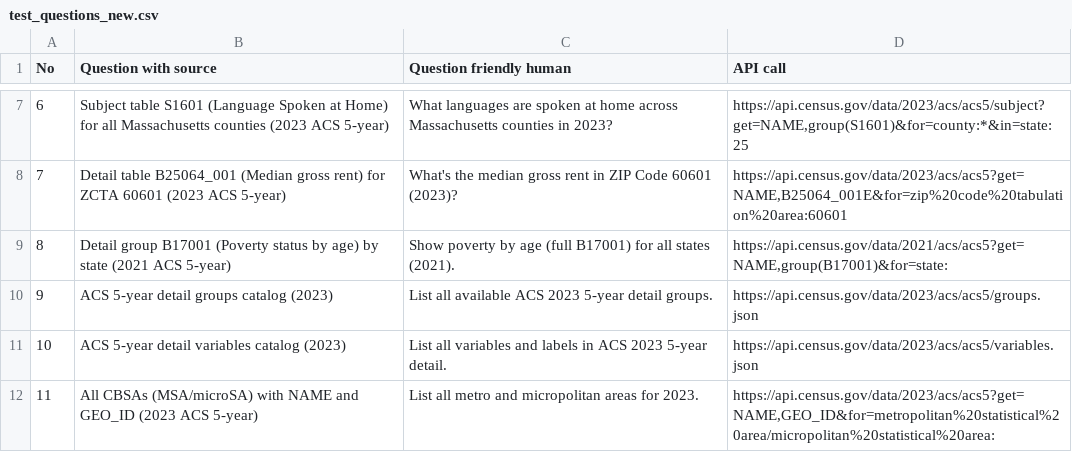
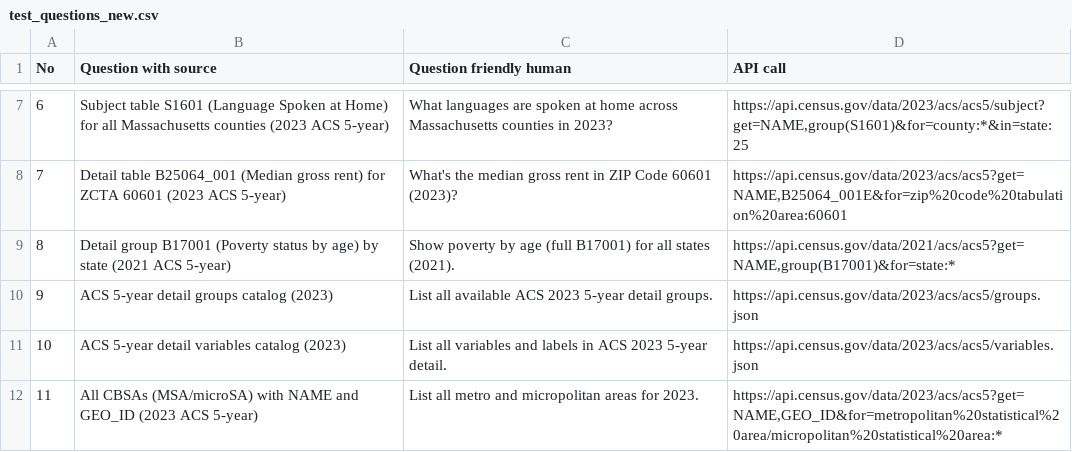
Before and after one commit to johnhillescobar/census_tool, a CSV file: test_questions/test_questions_new.csv, drawn as a sheet; only a part is shown, gaps mark what is left out; the diff covers the shown part only.

```diff
--- a/test_questions/test_questions_new.csv
+++ b/test_questions/test_questions_new.csv
@@ -8,5 +8,5 @@ No,Question with source,Question friendly human,API call
 7,Detail table B25064_001 (Median gross rent) for ZCTA 60601 (2023 ACS 5-year),What's the median gross rent in ZIP Code 60601 (2023)?,"https://api.census.gov/data/2023/acs/acs5?get=NAME,B25064_001E&for=zip%20code%20tabulation%20area:60601"
-8,Detail group B17001 (Poverty status by age) by state (2021 ACS 5-year),Show poverty by age (full B17001) for all states (2021).,"https://api.census.gov/data/2021/acs/acs5?get=NAME,group(B17001)&for=state:"
+8,Detail group B17001 (Poverty status by age) by state (2021 ACS 5-year),Show poverty by age (full B17001) for all states (2021).,"https://api.census.gov/data/2021/acs/acs5?get=NAME,group(B17001)&for=state:*"
 9,ACS 5-year detail groups catalog (2023),List all available ACS 2023 5-year detail groups.,https://api.census.gov/data/2023/acs/acs5/groups.json
 10,ACS 5-year detail variables catalog (2023),List all variables and labels in ACS 2023 5-year detail.,https://api.census.gov/data/2023/acs/acs5/variables.json
-11,All CBSAs (MSA/microSA) with NAME and GEO_ID (2023 ACS 5-year),List all metro and micropolitan areas for 2023.,"https://api.census.gov/data/2023/acs/acs5?get=NAME,GEO_ID&for=metropolitan%20statistical%20area/micropolitan%20statistical%20area:"
+11,All CBSAs (MSA/microSA) with NAME and GEO_ID (2023 ACS 5-year),List all metro and micropolitan areas for 2023.,"https://api.census.gov/data/2023/acs/acs5?get=NAME,GEO_ID&for=metropolitan%20statistical%20area/micropolitan%20statistical%20area:*"
```
Also changed, not shown: 18 edited cells elsewhere in this file, 1 other file.
